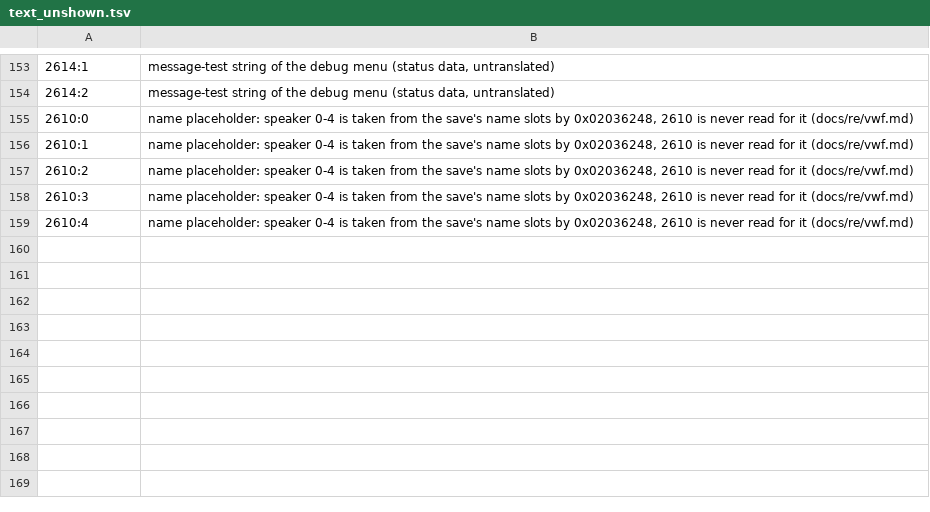
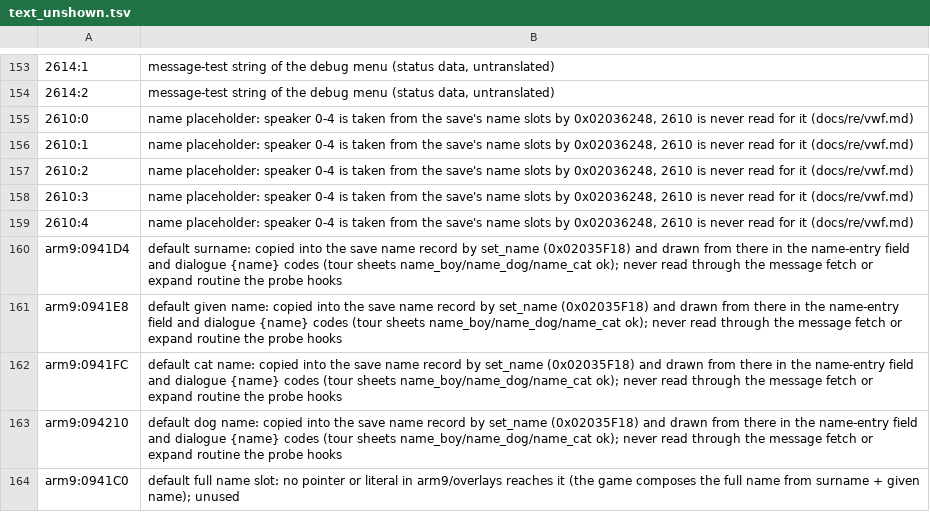
Before and after one commit to minhnhattonthat/sakura-note-ima-ni-tsunagaru-mirai-en, a TSV file: docs/text_unshown.tsv, drawn as a sheet; only a part is shown, gaps mark what is left out.

```diff
--- a/docs/text_unshown.tsv
+++ b/docs/text_unshown.tsv
@@ -159 +159,6 @@
 2610:4	name placeholder: speaker 0-4 is taken from the save's name slots by 0x02036248, 2610 is never read for it (docs/re/vwf.md)
+arm9:0941D4	default surname: copied into the save name record by set_name (0x02035F18) and drawn from there in the name-entry field and dialogue {name} codes (tour sheets name_boy/name_dog/name_cat ok); never read through the message fetch or expand routine the probe hooks
+arm9:0941E8	default given name: copied into the save name record by set_name (0x02035F18) and drawn from there in the name-entry field and dialogue {name} codes (tour sheets name_boy/name_dog/name_cat ok); never read through the message fetch or expand routine the probe hooks
+arm9:0941FC	default cat name: copied into the save name record by set_name (0x02035F18) and drawn from there in the name-entry field and dialogue {name} codes (tour sheets name_boy/name_dog/name_cat ok); never read through the message fetch or expand routine the probe hooks
+arm9:094210	default dog name: copied into the save name record by set_name (0x02035F18) and drawn from there in the name-entry field and dialogue {name} codes (tour sheets name_boy/name_dog/name_cat ok); never read through the message fetch or expand routine the probe hooks
+arm9:0941C0	default full name slot: no pointer or literal in arm9/overlays reaches it (the game composes the full name from surname + given name); unused
```
Also changed, not shown: 4 other files.
